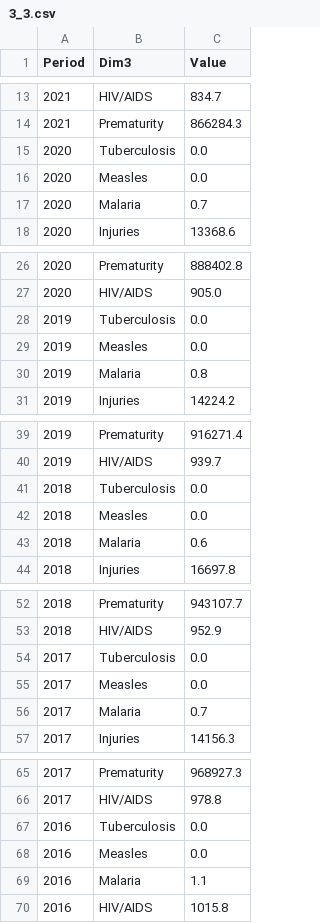
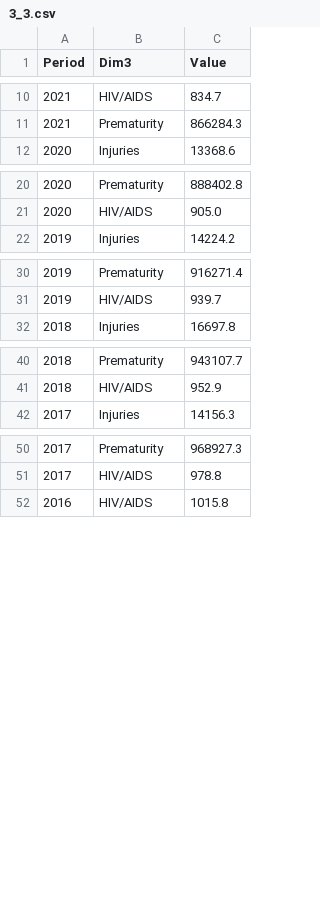
Before and after one commit to guidovalla/DV_project, a CSV file: data/3_3.csv, drawn as a sheet; only a part is shown, gaps mark what is left out; the diff covers the shown part only; the diff names each change by its address in the sheet, - before the commit and + after, or states it on an @@ line.

```diff
--- a/data/3_3.csv
+++ b/data/3_3.csv
-row 15: 2020 | Tuberculosis | 0.0
-row 16: 2020 | Measles | 0.0
-row 17: 2020 | Malaria | 0.7
-row 28: 2019 | Tuberculosis | 0.0
-row 29: 2019 | Measles | 0.0
-row 30: 2019 | Malaria | 0.8
-row 41: 2018 | Tuberculosis | 0.0
-row 42: 2018 | Measles | 0.0
-row 43: 2018 | Malaria | 0.6
-row 54: 2017 | Tuberculosis | 0.0
-row 55: 2017 | Measles | 0.0
-row 56: 2017 | Malaria | 0.7
-row 67: 2016 | Tuberculosis | 0.0
-row 68: 2016 | Measles | 0.0
-row 69: 2016 | Malaria | 1.1
```
Also changed, not shown: 51 removed rows elsewhere in this file.
